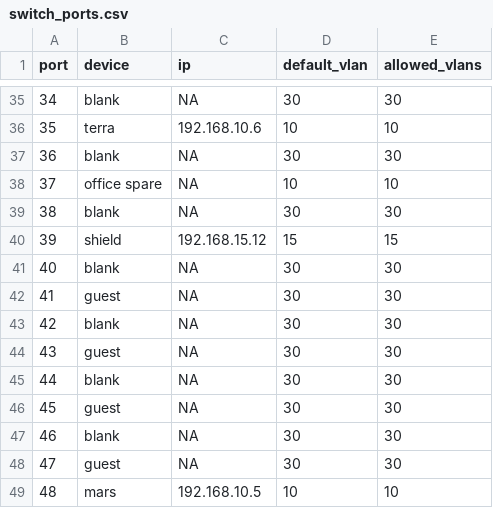
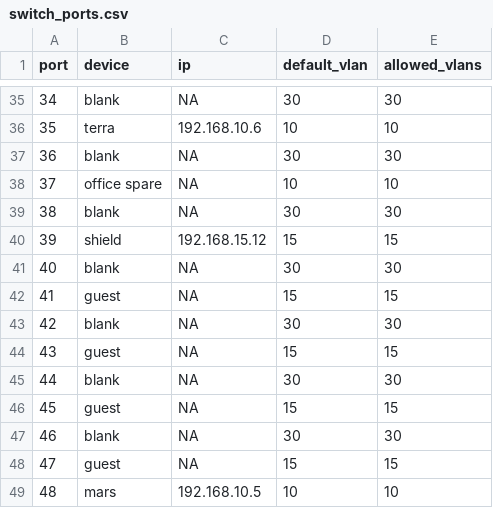
Before and after one commit to ianepreston/homelab, a CSV file: diagrams/switch_ports.csv, drawn as a sheet; only a part is shown, gaps mark what is left out.

Commit message:
move guest ports to trust

```diff
--- a/diagrams/switch_ports.csv
+++ b/diagrams/switch_ports.csv
@@ -41,9 +41,9 @@ port, device, ip, default_vlan, allowed_vlans
 40, blank, NA, 30, 30
-41, guest, NA, 30, 30
+41, guest, NA, 15, 15
 42, blank, NA, 30, 30
-43, guest, NA, 30, 30
+43, guest, NA, 15, 15
 44, blank, NA, 30, 30
-45, guest, NA, 30, 30
+45, guest, NA, 15, 15
 46, blank, NA, 30, 30
-47, guest, NA, 30, 30
+47, guest, NA, 15, 15
 48, mars, 192.168.10.5, 10, 10
```
